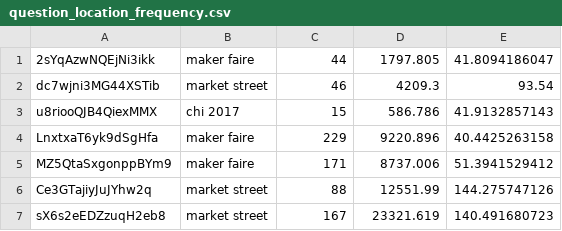
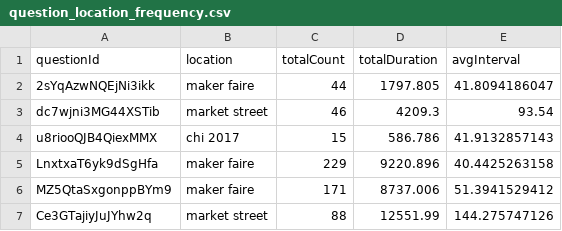
Before and after one commit to mspf/server, a CSV file: data/question_location_frequency.csv, drawn as a sheet; only a part is shown; the shorter side is filled out with more unchanged rows.

```diff
--- a/data/question_location_frequency.csv
+++ b/data/question_location_frequency.csv
@@ -1 +1,2 @@
+questionId,location,totalCount,totalDuration,avgInterval
 2sYqAzwNQEjNi3ikk,maker faire,44,1797.805,41.8094186047
```
Also changed, not shown: 1 other file.
